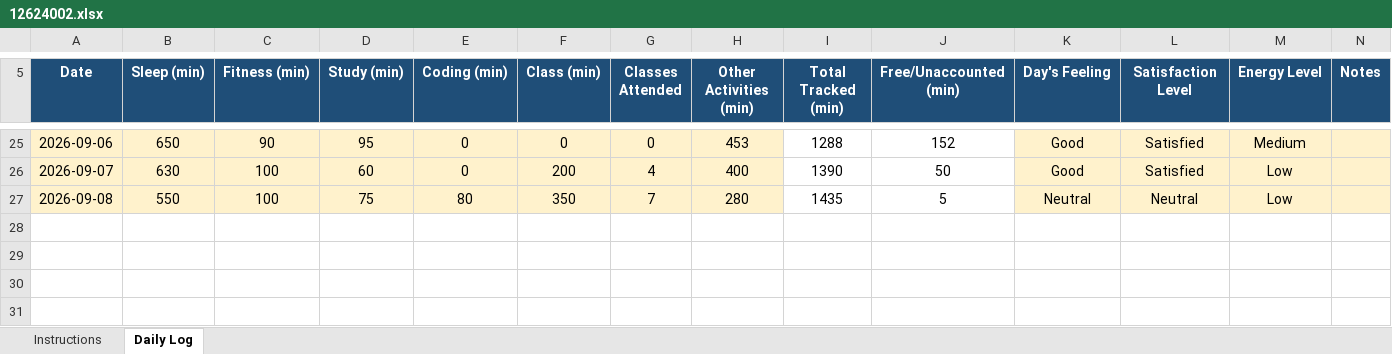
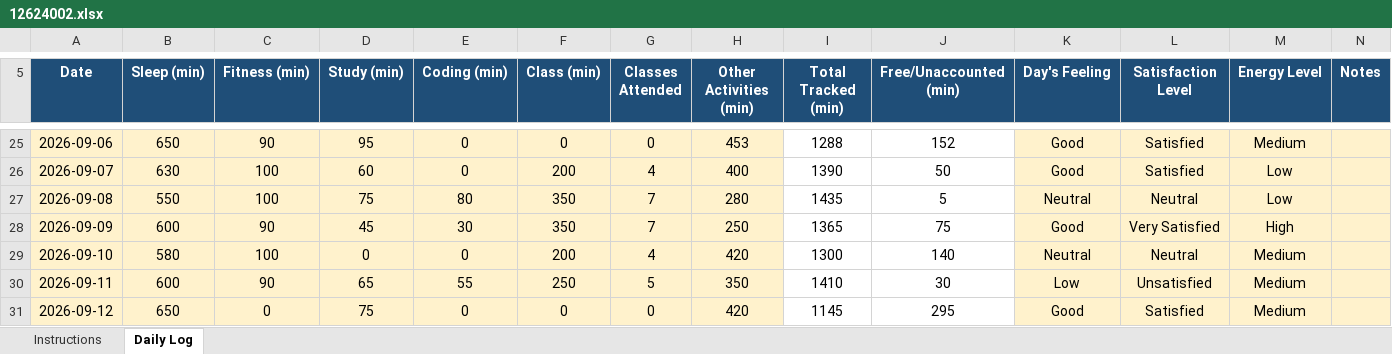
Before and after one commit to piyush12686/776, an Excel workbook: 12624002.xlsx, sheet Daily Log, drawn as a sheet; only a part is shown, gaps mark what is left out; values as stored, in another font and other column widths than the file's, no borders; conditional formats not drawn; the diff names each change by its address in the sheet, - before the commit and + after, or states it on an @@ line.

Commit message:
update the excel sheet

```diff
--- a/12624002.xlsx (sheet Daily Log)
+++ b/12624002.xlsx (sheet Daily Log)
+row 28: 2026-09-09 | 600 | 90 | 45 | 30 | 350 | 7 | 250 | 1365 | 75 | Good | Very Satisfied | High
+row 29: 2026-09-10 | 580 | 100 | 0 | 0 | 200 | 4 | 420 | 1300 | 140 | Neutral | Neutral | Medium
+row 30: 2026-09-11 | 600 | 90 | 65 | 55 | 250 | 5 | 350 | 1410 | 30 | Low | Unsatisfied | Medium
+row 31: 2026-09-12 | 650 | 0 | 75 | 0 | 0 | 0 | 420 | 1145 | 295 | Good | Satisfied | Medium
```
